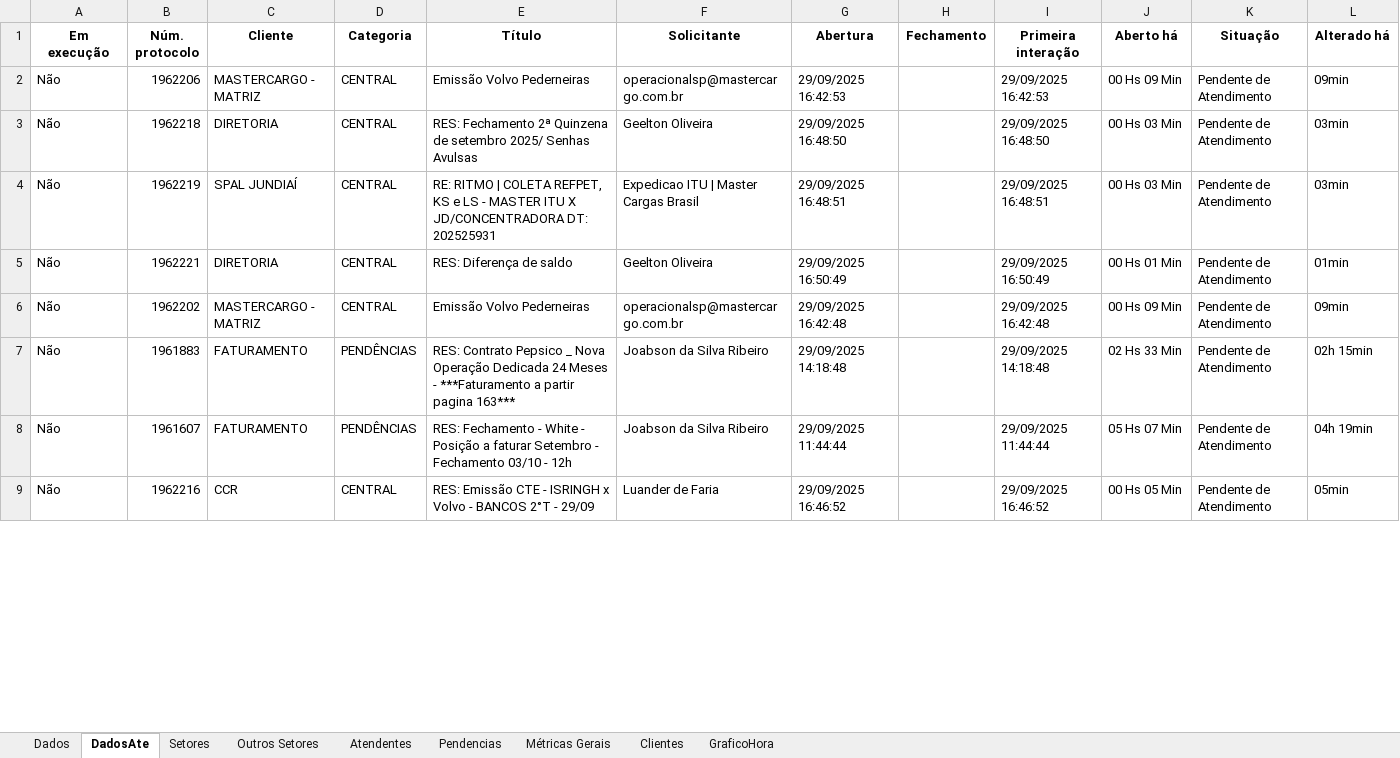
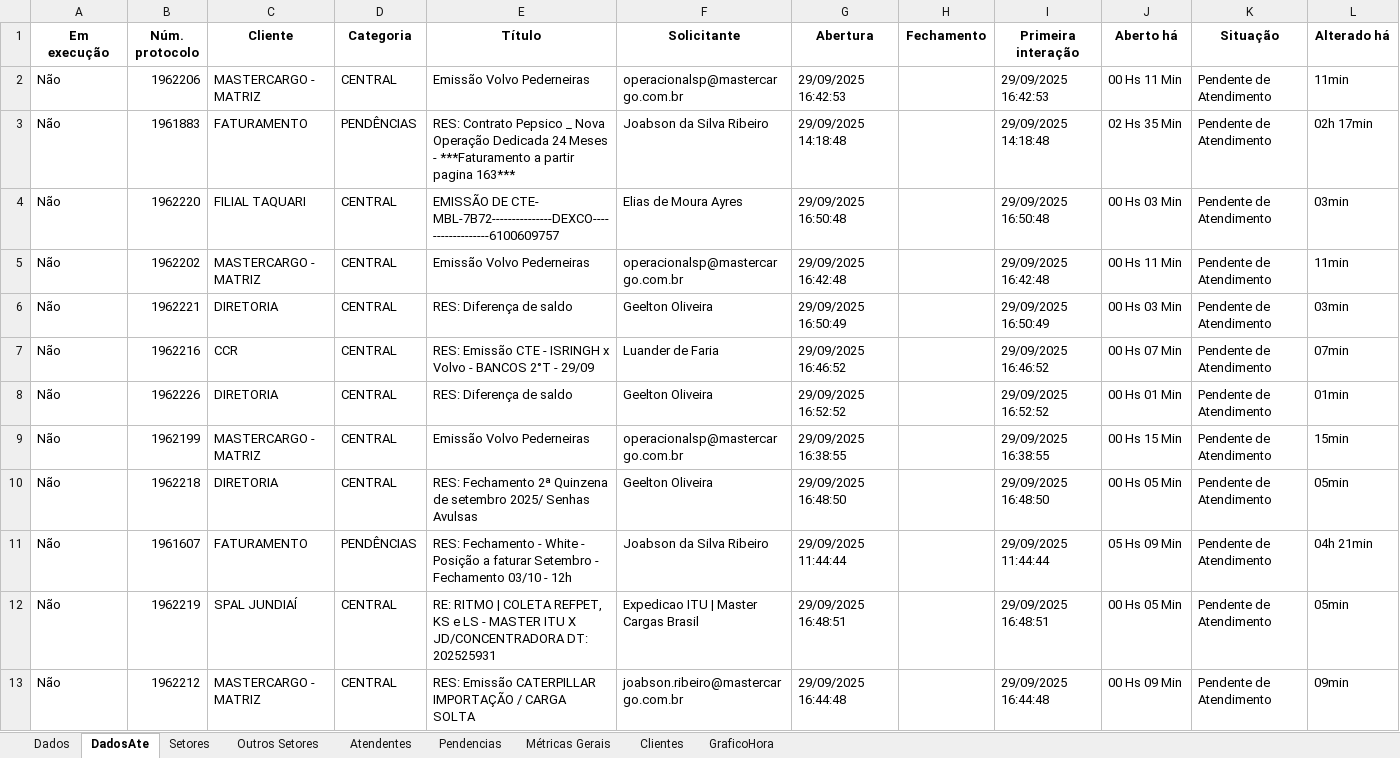
Before and after one commit to GabrielSilvaRit/Excel-painel, an Excel workbook: dados-atendimentos.xlsx, sheet DadosAte, drawn as a sheet; only a part is shown; values as stored, in another font and other column widths than the file's, no borders; removed rows and columns are numbered as before the commit, all else as after; the diff covers the shown part only; the diff names each change by its address in the sheet, - before the commit and + after, or states it on an @@ line.

```diff
--- a/dados-atendimentos.xlsx (sheet DadosAte)
+++ b/dados-atendimentos.xlsx (sheet DadosAte)
-J2 (Aberto há): 00 Hs 09 Min
+J2 (Aberto há): 00 Hs 11 Min
-L2 (Alterado há): 09min
+L2 (Alterado há): 11min
-row 3: Não | 1962218 | DIRETORIA | CENTRAL | RES: Fechamento 2ª Quinzena de setembro 2025/ Senhas Avulsas | Geelton Oliveira | 29/09/2025 16:48:50 |  | 29/09/2025 16:48:50 | 00 Hs 03 Min | Pendente de Atendimento | 03min
+row 3: Não | 1961883 | FATURAMENTO | PENDÊNCIAS | RES: Contrato Pepsico _ Nova Operação Dedicada 24 Meses - ***Faturamento a partir pagina 163*** | Joabson da Silva Ribeiro | 29/09/2025 14:18:48 |  | 29/09/2025 14:18:48 | 02 Hs 35 Min | Pendente de Atendimento | 02h 17min
-B4 (Núm. protocolo): 1962219
+B4 (Núm. protocolo): 1962220
-C4 (Cliente): SPAL JUNDIAÍ
+C4 (Cliente): FILIAL TAQUARI
-E4 (Título): RE: RITMO | COLETA REFPET, KS e LS - MASTER ITU X JD/CONCENTRADORA DT: 202525931
+E4 (Título): EMISSÃO DE CTE- MBL-7B72---------------DEXCO------------------6100609757
-F4 (Solicitante): Expedicao ITU | Master Cargas Brasil
+F4 (Solicitante): Elias de Moura Ayres
-G4 (Abertura): 29/09/2025 16:48:51
+G4 (Abertura): 29/09/2025 16:50:48
-I4 (Primeira interação): 29/09/2025 16:48:51
+I4 (Primeira interação): 29/09/2025 16:50:48
+row 5: Não | 1962202 | MASTERCARGO - MATRIZ | CENTRAL | Emissão Volvo Pederneiras | operacionalsp@mastercargo.com.br | 29/09/2025 16:42:48 |  | 29/09/2025 16:42:48 | 00 Hs 11 Min | Pendente de Atendimento | 11min
-J6 (Aberto há): 00 Hs 01 Min
+J6 (Aberto há): 00 Hs 03 Min
-L6 (Alterado há): 01min
+L6 (Alterado há): 03min
+row 7: Não | 1962216 | CCR | CENTRAL | RES: Emissão CTE - ISRINGH x Volvo - BANCOS 2°T - 29/09 | Luander de Faria | 29/09/2025 16:46:52 |  | 29/09/2025 16:46:52 | 00 Hs 07 Min | Pendente de Atendimento | 07min
+row 8: Não | 1962226 | DIRETORIA | CENTRAL | RES: Diferença de saldo | Geelton Oliveira | 29/09/2025 16:52:52 |  | 29/09/2025 16:52:52 | 00 Hs 01 Min | Pendente de Atendimento | 01min
-B9 (Núm. protocolo): 1962202
+B9 (Núm. protocolo): 1962199
-G9 (Abertura): 29/09/2025 16:42:48
+G9 (Abertura): 29/09/2025 16:38:55
-I9 (Primeira interação): 29/09/2025 16:42:48
+I9 (Primeira interação): 29/09/2025 16:38:55
-J9 (Aberto há): 00 Hs 09 Min
+J9 (Aberto há): 00 Hs 15 Min
-L9 (Alterado há): 09min
+L9 (Alterado há): 15min
-row 7: Não | 1961883 | FATURAMENTO | PENDÊNCIAS | RES: Contrato Pepsico _ Nova Operação Dedicada 24 Meses - ***Faturamento a partir pagina 163*** | Joabson da Silva Ribeiro | 29/09/2025 14:18:48 |  | 29/09/2025 14:18:48 | 02 Hs 33 Min | Pendente de Atendimento | 02h 15min
+row 10: Não | 1962218 | DIRETORIA | CENTRAL | RES: Fechamento 2ª Quinzena de setembro 2025/ Senhas Avulsas | Geelton Oliveira | 29/09/2025 16:48:50 |  | 29/09/2025 16:48:50 | 00 Hs 05 Min | Pendente de Atendimento | 05min
-J11 (Aberto há): 05 Hs 07 Min
+J11 (Aberto há): 05 Hs 09 Min
-L11 (Alterado há): 04h 19min
+L11 (Alterado há): 04h 21min
-B12 (Núm. protocolo): 1962216
+B12 (Núm. protocolo): 1962219
-C12 (Cliente): CCR
+C12 (Cliente): SPAL JUNDIAÍ
-E12 (Título): RES: Emissão CTE - ISRINGH x Volvo - BANCOS 2°T - 29/09
+E12 (Título): RE: RITMO | COLETA REFPET, KS e LS - MASTER ITU X JD/CONCENTRADORA DT: 202525931
-F12 (Solicitante): Luander de Faria
+F12 (Solicitante): Expedicao ITU | Master Cargas Brasil
-G12 (Abertura): 29/09/2025 16:46:52
+G12 (Abertura): 29/09/2025 16:48:51
-I12 (Primeira interação): 29/09/2025 16:46:52
+I12 (Primeira interação): 29/09/2025 16:48:51
+row 13: Não | 1962212 | MASTERCARGO - MATRIZ | CENTRAL | RES: Emissão CATERPILLAR IMPORTAÇÃO / CARGA SOLTA | joabson.ribeiro@mastercargo.com.br | 29/09/2025 16:44:48 |  | 29/09/2025 16:44:48 | 00 Hs 09 Min | Pendente de Atendimento | 09min
```
Also changed, not shown: 1 added row, 6 removed rows and 35 edited cells elsewhere in this sheet, sheet Dados, sheet Setores, sheet Métricas Gerais, sheet Atendentes, sheet GraficoHora.
